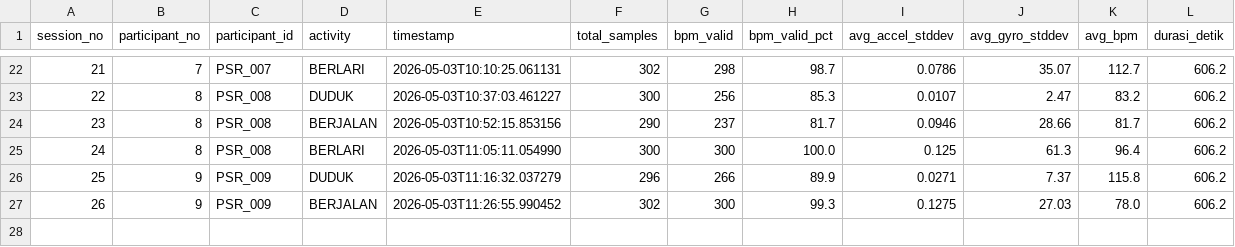
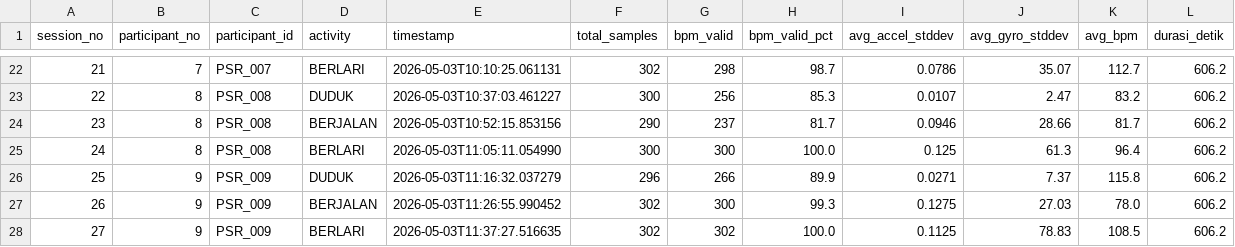
Before and after one commit to Dims2004/iot_activity, a CSV file: dataset/sessions_summary.csv, drawn as a sheet; only a part is shown, gaps mark what is left out; the diff names each change by its address in the sheet, - before the commit and + after, or states it on an @@ line.

Commit message:
Auto-commit: data/raw/P009_PSR_009_BERLARI_20260503_113727.csv, dataset/dataset.csv, dataset/sessions_summary.csv at 5/3/2026, 11:37:58 AM

```diff
--- a/dataset/sessions_summary.csv
+++ b/dataset/sessions_summary.csv
+row 28: 27 | 9 | PSR_009 | BERLARI | 2026-05-03T11:37:27.516635 | 302 | 302 | 100.0 | 0.1125 | 78.83 | 108.5 | 606.2
```
Also changed, not shown: 2 other files.
